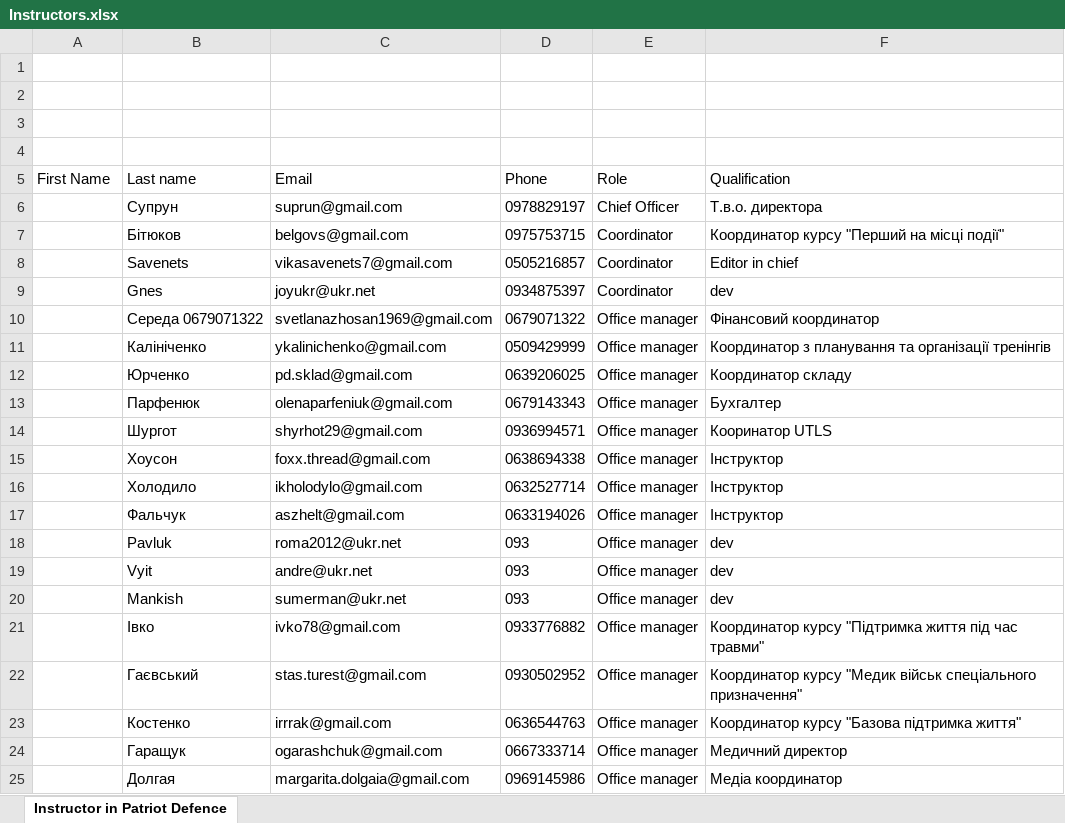
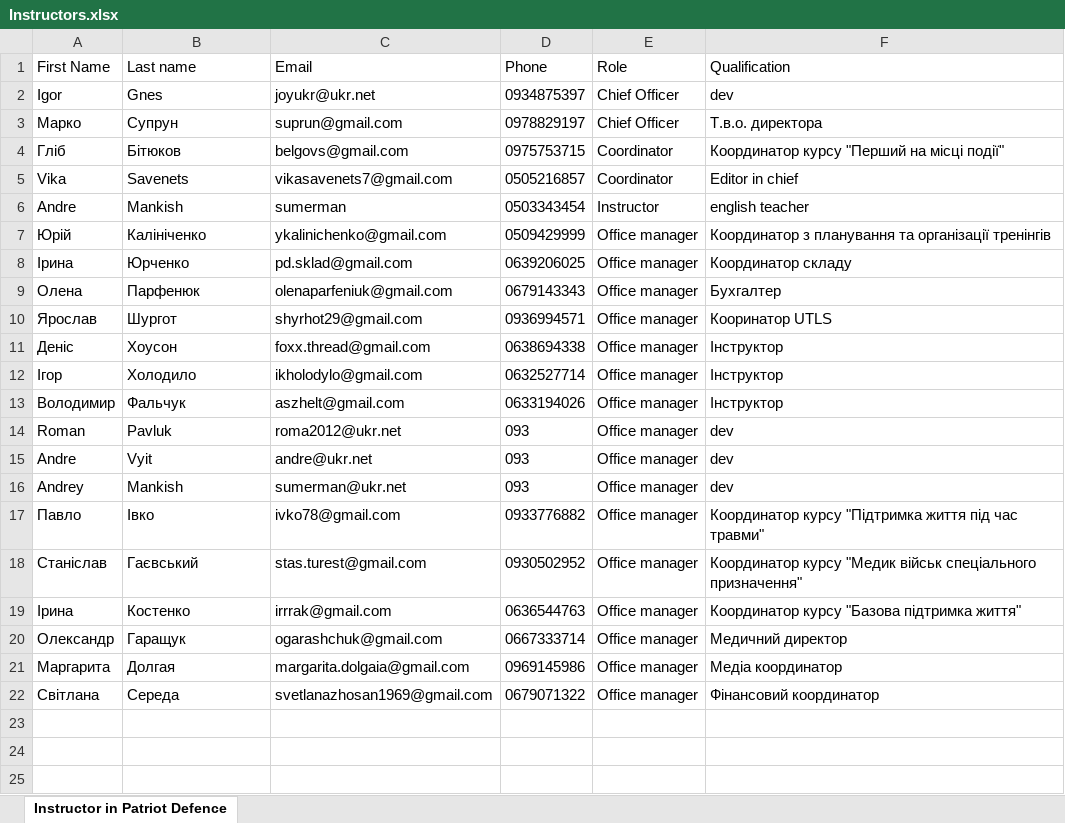
Before and after one commit to Dev-team12/PatriotDefence, an Excel workbook: src/main/resources/excel/Instructors.xlsx, sheet Instructor in Patriot Defence, drawn as a sheet; values as stored, in another font and other column widths than the file's, no borders; removed rows and columns are numbered as before the commit, all else as after; the diff names each change by its address in the sheet, - before the commit and + after, or states it on an @@ line.

```diff
--- a/src/main/resources/excel/Instructors.xlsx (sheet Instructor in Patriot Defence)
+++ b/src/main/resources/excel/Instructors.xlsx (sheet Instructor in Patriot Defence)
-row 1: (empty)
-row 2: (empty)
-row 3: (empty)
-row 4: (empty)
+row 2: Igor | Gnes | joyukr@ukr.net | 0934875397 | Chief Officer | dev
-A3 (First Name): (empty)
+A3 (First Name): Марко
-A4 (First Name): (empty)
+A4 (First Name): Гліб
-A5 (First Name): (empty)
+A5 (First Name): Vika
-row 9:  | Gnes | joyukr@ukr.net | 0934875397 | Coordinator | dev
-row 10:  | Середа 0679071322 | svetlanazhosan1969@gmail.com | 0679071322 | Office manager | Фінансовий координатор
+row 6: Andre | Mankish | sumerman | 0503343454 | Instructor | english teacher
-A7 (First Name): (empty)
+A7 (First Name): Юрій
-A8 (First Name): (empty)
+A8 (First Name): Ірина
-A9 (First Name): (empty)
+A9 (First Name): Олена
-A10 (First Name): (empty)
+A10 (First Name): Ярослав
-A11 (First Name): (empty)
+A11 (First Name): Деніс
-A12 (First Name): (empty)
+A12 (First Name): Ігор
-A13 (First Name): (empty)
+A13 (First Name): Володимир
-A14 (First Name): (empty)
+A14 (First Name): Roman
-A15 (First Name): (empty)
+A15 (First Name): Andre
-A16 (First Name): (empty)
+A16 (First Name): Andrey
-A17 (First Name): (empty)
+A17 (First Name): Павло
-A18 (First Name): (empty)
+A18 (First Name): Станіслав
-A19 (First Name): (empty)
+A19 (First Name): Ірина
-A20 (First Name): (empty)
+A20 (First Name): Олександр
-A21 (First Name): (empty)
+A21 (First Name): Маргарита
+row 22: Світлана | Середа | svetlanazhosan1969@gmail.com | 0679071322 | Office manager | Фінансовий координатор
```
Also changed, not shown: src/main/resources/excel/Apprentices.xlsx, src/main/resources/excel/Projects.xlsx, 38 other files.
